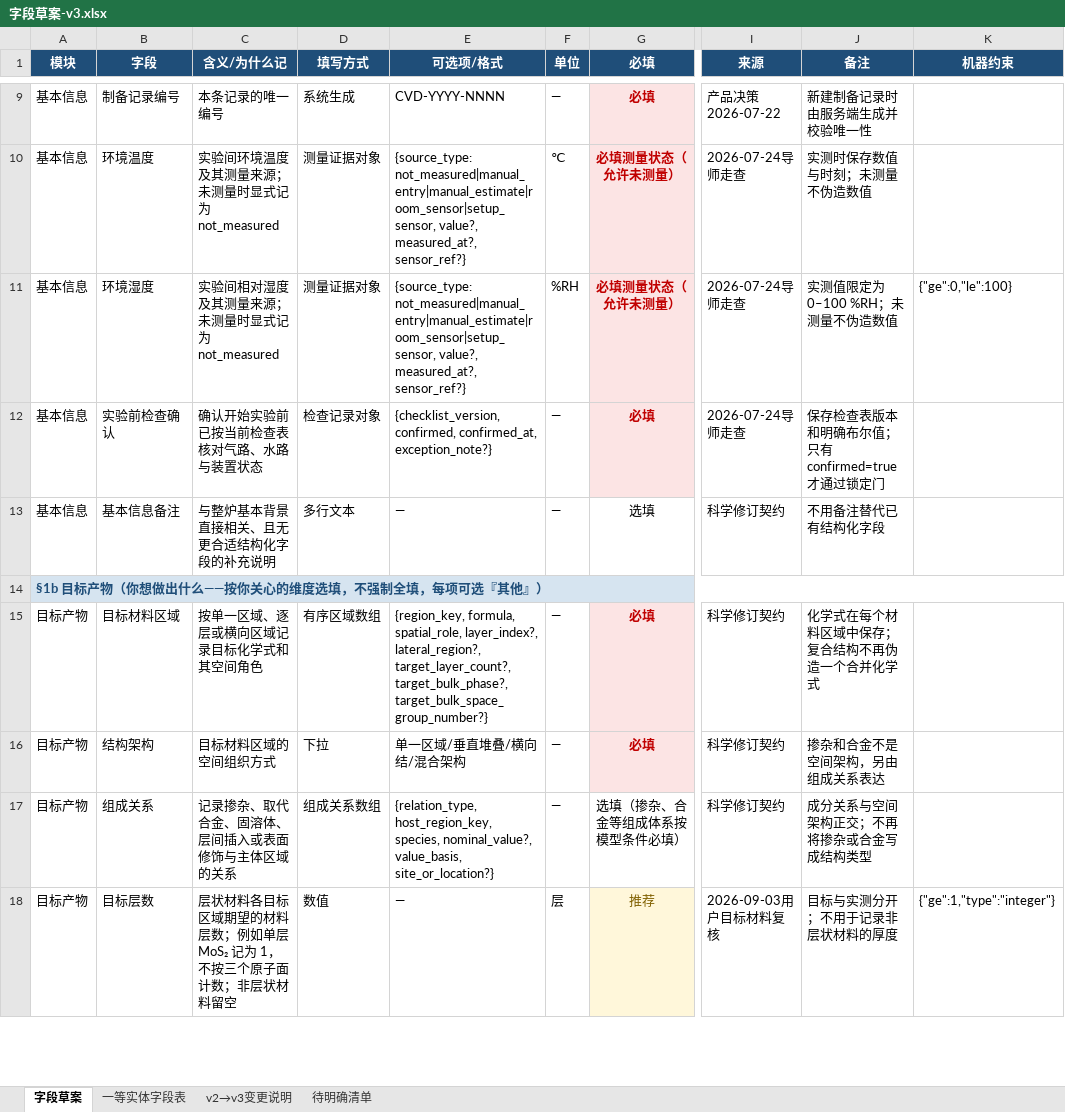
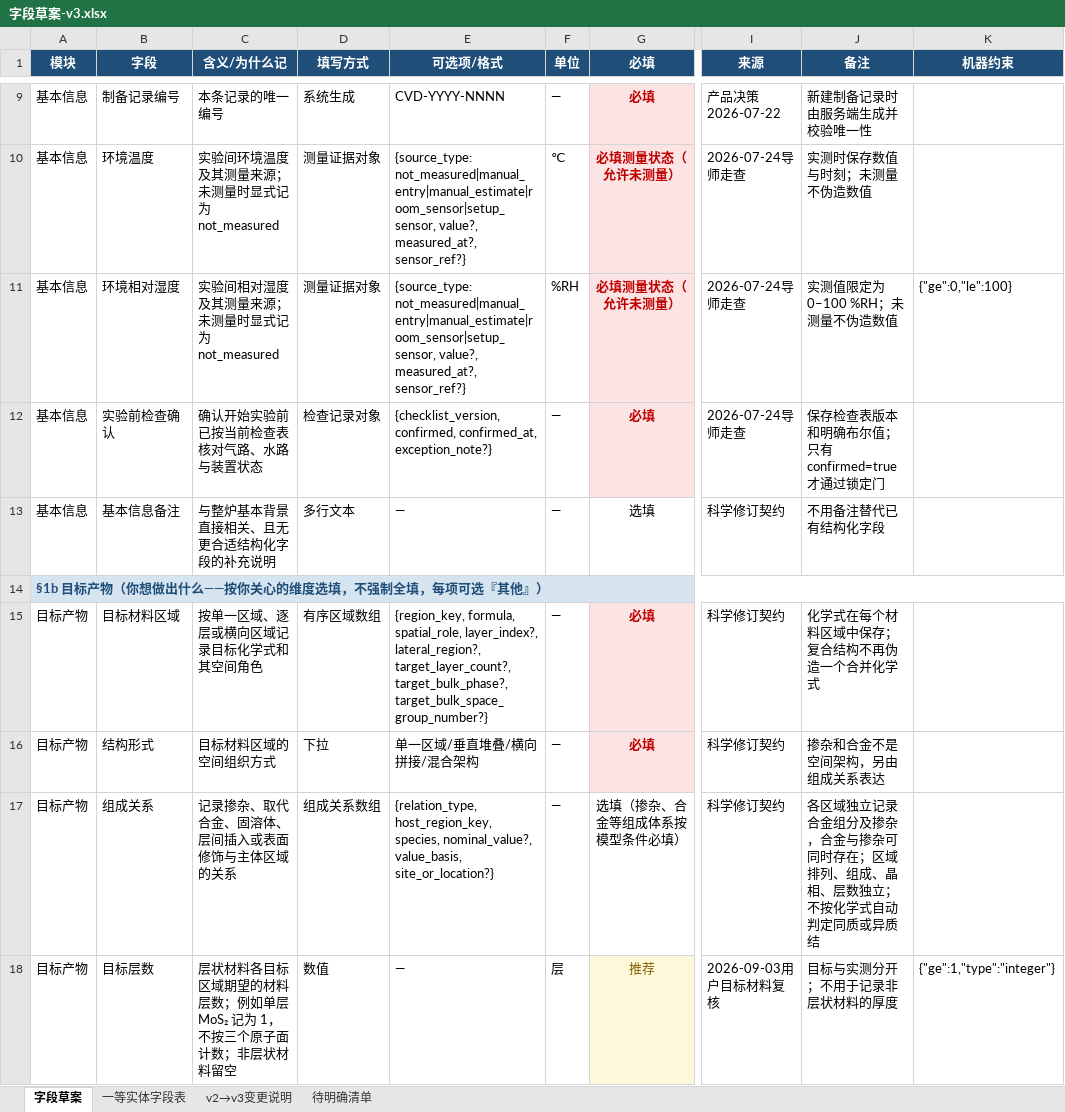
Before and after one commit to RustyPiano/cvd-experiment-data-system, an Excel workbook: docs/standard/字段草案-v3.xlsx, sheet 字段草案, drawn as a sheet; only a part is shown, gaps mark what is left out; values as stored, in another font and other column widths than the file's, no borders; the diff covers the shown part only; the diff names each change by its address in the sheet, - before the commit and + after, or states it on an @@ line.

```diff
--- a/docs/standard/字段草案-v3.xlsx (sheet 字段草案)
+++ b/docs/standard/字段草案-v3.xlsx (sheet 字段草案)
-B11 (字段): 环境湿度
+B11 (字段): 环境相对湿度
-B16 (字段): 结构架构
+B16 (字段): 结构形式
-E16 (可选项/格式): 单一区域/垂直堆叠/横向结/混合架构
+E16 (可选项/格式): 单一区域/垂直堆叠/横向拼接/混合架构
-J17 (备注): 成分关系与空间架构正交；不再将掺杂或合金写成结构类型
+J17 (备注): 各区域独立记录合金组分及掺杂，合金与掺杂可同时存在；区域排列、组成、晶相、层数独立；不按化学式自动判定同质或异质结
```
Also changed, not shown: 4 added rows, 22 edited cells and cell formats elsewhere in this sheet, sheet 一等实体字段表, sheet v2→v3变更说明, 45 other files.
